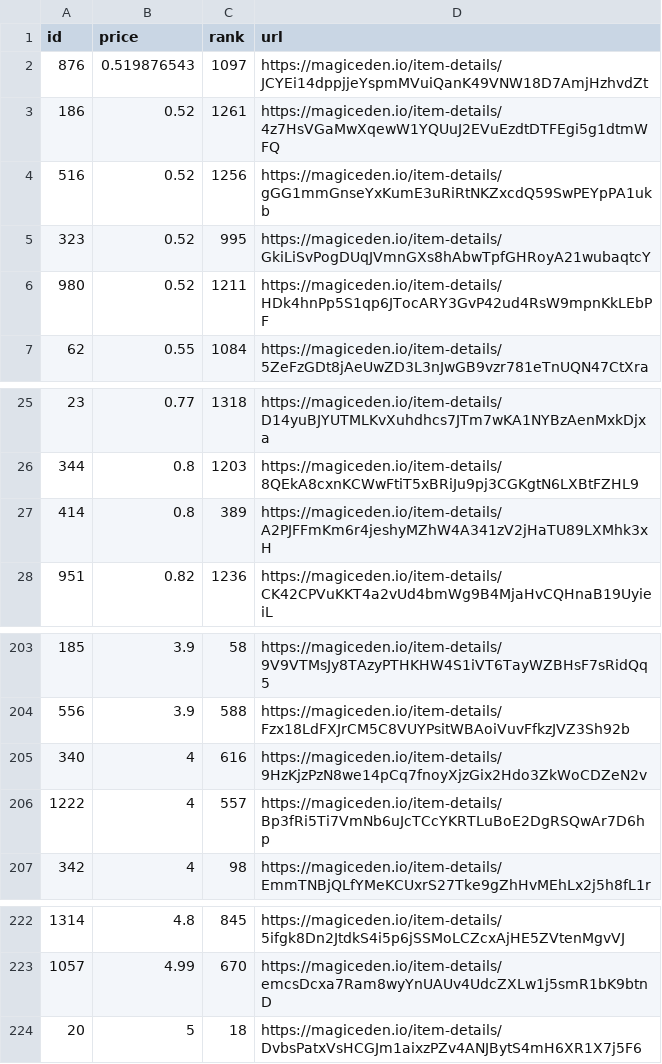
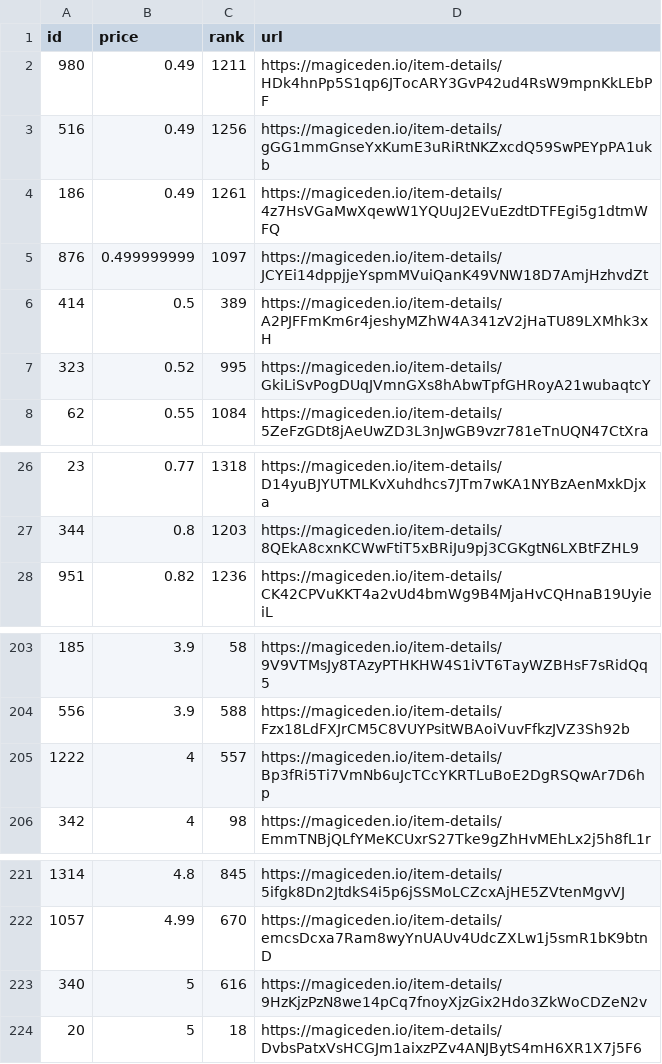
Before and after one commit to braposo/koala-monitor, a CSV file: koala-data-processed.csv, drawn as a sheet; only a part is shown, gaps mark what is left out.

Commit message:
Flat: latest data (2021-11-10T04:48:12.581Z) {   "date": "2021-11-10T04:48:12.581Z",   "files": [     {       "name": "koala-data-processed.csv",       "deltaBytes": 0,       "source": "https://api-mainnet.magiceden.io/rpc/getListedNFTsByQuery?q=%7B%22%24match%22%3A%7B%22collectionSymbol%22%3A%22koala_klubhouse%22%7D%2C%22%24sort%22%3A%7B%22takerAmount%22%3A1%2C%22createdAt%22%3A-1%7D%2C%22%24skip%22%3A0%2C%22%24limit%22%3A5000%7D"     }   ] }

```diff
--- a/koala-data-processed.csv
+++ b/koala-data-processed.csv
@@ -1,7 +1,8 @@
 id,price,rank,url
-876,0.519876543,1097,https://magiceden.io/item-details/JCYEi14dppjjeYspmMVuiQanK49VNW18D7AmjHzhvdZt
-186,0.52,1261,https://magiceden.io/item-details/4z7HsVGaMwXqewW1YQUuJ2EVuEzdtDTFEgi5g1dtmWFQ
-516,0.52,1256,https://magiceden.io/item-details/gGG1mmGnseYxKumE3uRiRtNKZxcdQ59SwPEYpPA1ukb
+980,0.49,1211,https://magiceden.io/item-details/HDk4hnPp5S1qp6JTocARY3GvP42ud4RsW9mpnKkLEbPF
+516,0.49,1256,https://magiceden.io/item-details/gGG1mmGnseYxKumE3uRiRtNKZxcdQ59SwPEYpPA1ukb
+186,0.49,1261,https://magiceden.io/item-details/4z7HsVGaMwXqewW1YQUuJ2EVuEzdtDTFEgi5g1dtmWFQ
+876,0.499999999,1097,https://magiceden.io/item-details/JCYEi14dppjjeYspmMVuiQanK49VNW18D7AmjHzhvdZt
+414,0.5,389,https://magiceden.io/item-details/A2PJFFmKm6r4jeshyMZhW4A341zV2jHaTU89LXMhk3xH
 323,0.52,995,https://magiceden.io/item-details/GkiLiSvPogDUqJVmnGXs8hAbwTpfGHRoyA21wubaqtcY
-980,0.52,1211,https://magiceden.io/item-details/HDk4hnPp5S1qp6JTocARY3GvP42ud4RsW9mpnKkLEbPF
 62,0.55,1084,https://magiceden.io/item-details/5ZeFzGDt8jAeUwZD3L3nJwGB9vzr781eTnUQN47CtXra
@@ -26,3 +27,2 @@ id,price,rank,url
 344,0.8,1203,https://magiceden.io/item-details/8QEkA8cxnKCWwFtiT5xBRiJu9pj3CGKgtN6LXBtFZHL9
-414,0.8,389,https://magiceden.io/item-details/A2PJFFmKm6r4jeshyMZhW4A341zV2jHaTU89LXMhk3xH
 951,0.82,1236,https://magiceden.io/item-details/CK42CPVuKKT4a2vUd4bmWg9B4MjaHvCQHnaB19UyieiL
@@ -204,3 +204,2 @@ id,price,rank,url
 556,3.9,588,https://magiceden.io/item-details/Fzx18LdFXJrCM5C8VUYPsitWBAoiVuvFfkzJVZ3Sh92b
-340,4,616,https://magiceden.io/item-details/9HzKjzPzN8we14pCq7fnoyXjzGix2Hdo3ZkWoCDZeN2v
 1222,4,557,https://magiceden.io/item-details/Bp3fRi5Ti7VmNb6uJcTCcYKRTLuBoE2DgRSQwAr7D6hp
@@ -223,2 +222,3 @@ id,price,rank,url
 1057,4.99,670,https://magiceden.io/item-details/emcsDcxa7Ram8wyYnUAUv4UdcZXLw1j5smR1bK9btnD
+340,5,616,https://magiceden.io/item-details/9HzKjzPzN8we14pCq7fnoyXjzGix2Hdo3ZkWoCDZeN2v
 20,5,18,https://magiceden.io/item-details/DvbsPatxVsHCGJm1aixzPZv4ANJBytS4mH6XR1X7j5F6
```
